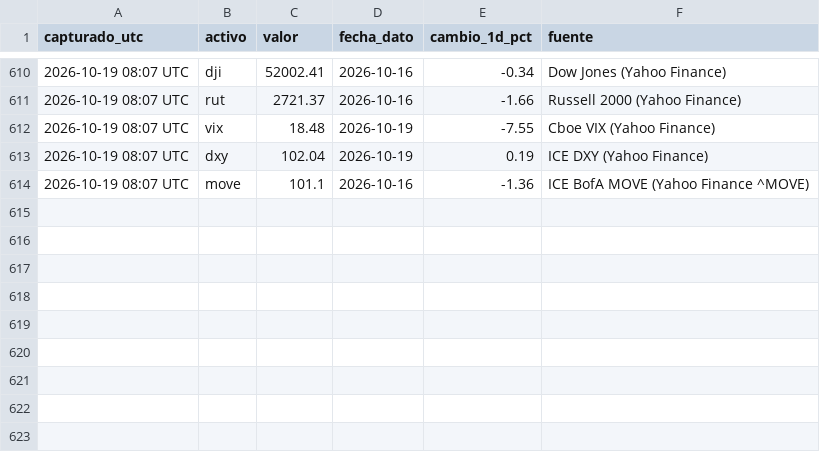
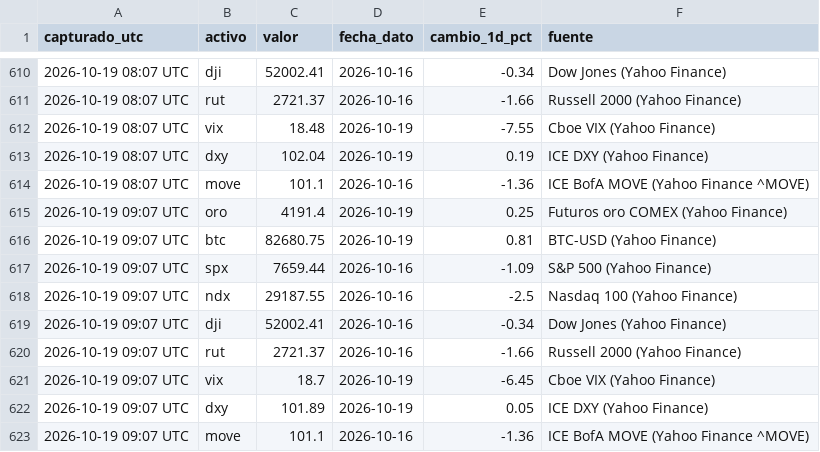
Before and after one commit to komonartisans-ops/nexora-terminal, a CSV file: data/historico_precios.csv, drawn as a sheet; only a part is shown, gaps mark what is left out; the diff names each change by its address in the sheet, - before the commit and + after, or states it on an @@ line.

Commit message:
datos horario 2026-10-19 09:27 UTC [skip ci]

```diff
--- a/data/historico_precios.csv
+++ b/data/historico_precios.csv
+row 615: 2026-10-19 09:07 UTC | oro | 4191.4 | 2026-10-19 | 0.25 | Futuros oro COMEX (Yahoo Finance)
+row 616: 2026-10-19 09:07 UTC | btc | 82680.75 | 2026-10-19 | 0.81 | BTC-USD (Yahoo Finance)
+row 617: 2026-10-19 09:07 UTC | spx | 7659.44 | 2026-10-16 | -1.09 | S&P 500 (Yahoo Finance)
+row 618: 2026-10-19 09:07 UTC | ndx | 29187.55 | 2026-10-16 | -2.5 | Nasdaq 100 (Yahoo Finance)
+row 619: 2026-10-19 09:07 UTC | dji | 52002.41 | 2026-10-16 | -0.34 | Dow Jones (Yahoo Finance)
+row 620: 2026-10-19 09:07 UTC | rut | 2721.37 | 2026-10-16 | -1.66 | Russell 2000 (Yahoo Finance)
+row 621: 2026-10-19 09:07 UTC | vix | 18.7 | 2026-10-19 | -6.45 | Cboe VIX (Yahoo Finance)
+row 622: 2026-10-19 09:07 UTC | dxy | 101.89 | 2026-10-19 | 0.05 | ICE DXY (Yahoo Finance)
+row 623: 2026-10-19 09:07 UTC | move | 101.1 | 2026-10-16 | -1.36 | ICE BofA MOVE (Yahoo Finance ^MOVE)
```
Also changed, not shown: data/ejecuciones.csv, data/historico_fedwatch.csv, 28 other files.
